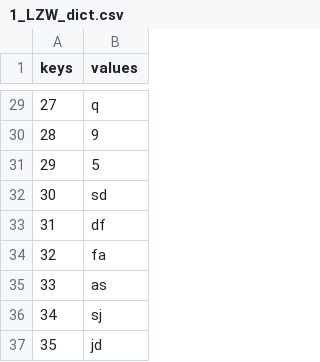
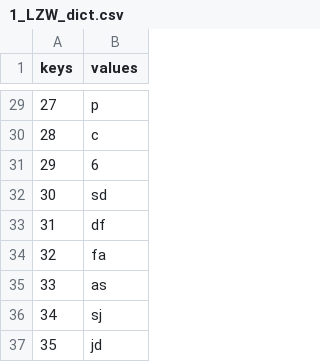
Before and after one commit to toannk38/TTDPT_PY, a CSV file: Compressed/1_LZW_dict.csv, drawn as a sheet; only a part is shown, gaps mark what is left out; the diff covers the shown part only.

```diff
--- a/Compressed/1_LZW_dict.csv
+++ b/Compressed/1_LZW_dict.csv
@@ -30,4 +30,4 @@ keys,values
-27,q
-28,9
-29,5
+27,p
+28,c
+29,6
 30,sd
```
Also changed, not shown: 27 edited cells elsewhere in this file, 7 other files.
